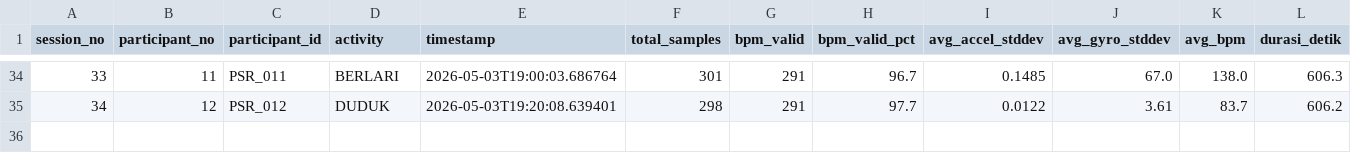
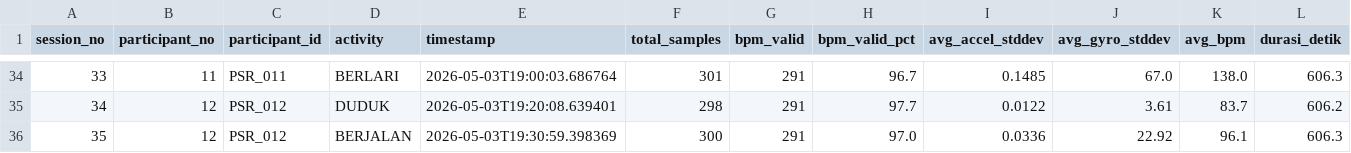
Before and after one commit to Dims2004/iot_activity, a CSV file: dataset/sessions_summary.csv, drawn as a sheet; only a part is shown, gaps mark what is left out; the diff names each change by its address in the sheet, - before the commit and + after, or states it on an @@ line.

Commit message:
Auto-commit: data/raw/P012_PSR_012_BERJALAN_20260503_193059.csv, dataset/dataset.csv, dataset/sessions_summary.csv, logs/server.log at 5/3/2026, 7:31:30 PM

```diff
--- a/dataset/sessions_summary.csv
+++ b/dataset/sessions_summary.csv
+row 36: 35 | 12 | PSR_012 | BERJALAN | 2026-05-03T19:30:59.398369 | 300 | 291 | 97.0 | 0.0336 | 22.92 | 96.1 | 606.3
```
Also changed, not shown: 3 other files.
